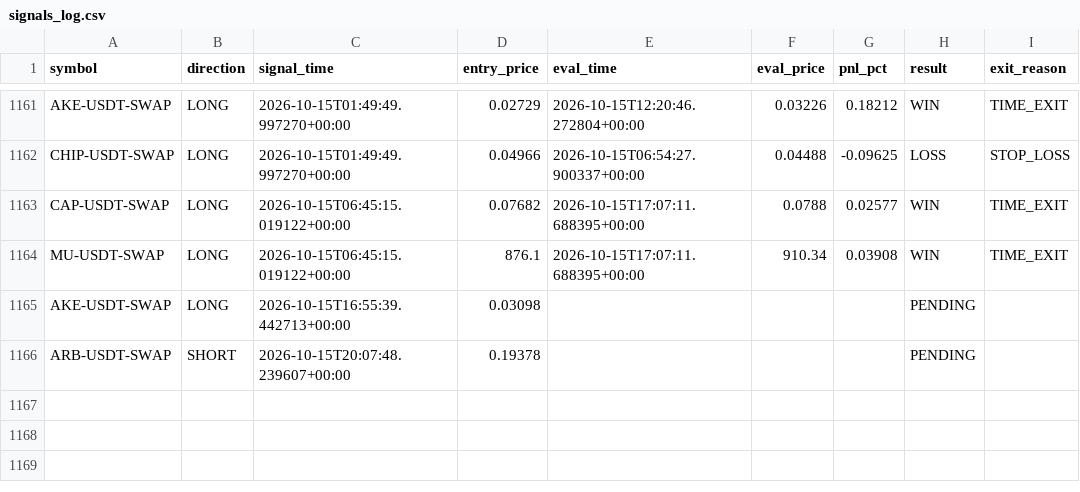
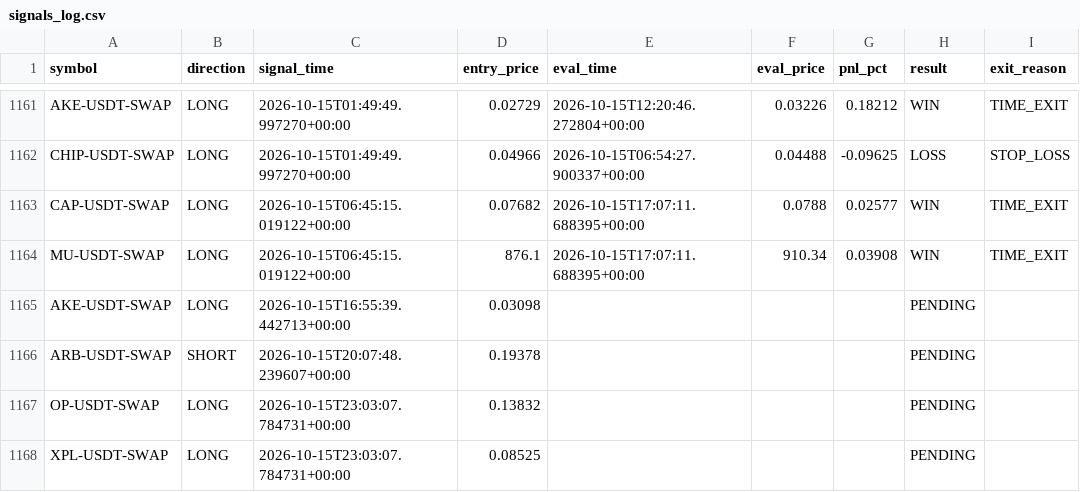
Before and after one commit to ksemehmet5-afk/altcoin-monitor-, a CSV file: monitor_state/signals_log.csv, drawn as a sheet; only a part is shown, gaps mark what is left out.

```diff
--- a/monitor_state/signals_log.csv
+++ b/monitor_state/signals_log.csv
@@ -1166 +1166,3 @@ AKE-USDT-SWAP,LONG,2026-10-15T16:55:39.442713+00:00,0.03098,,,,PENDING,
 ARB-USDT-SWAP,SHORT,2026-10-15T20:07:48.239607+00:00,0.19378,,,,PENDING,
+OP-USDT-SWAP,LONG,2026-10-15T23:03:07.784731+00:00,0.13832,,,,PENDING,
+XPL-USDT-SWAP,LONG,2026-10-15T23:03:07.784731+00:00,0.08525,,,,PENDING,
```
Also changed, not shown: 3 other files.
